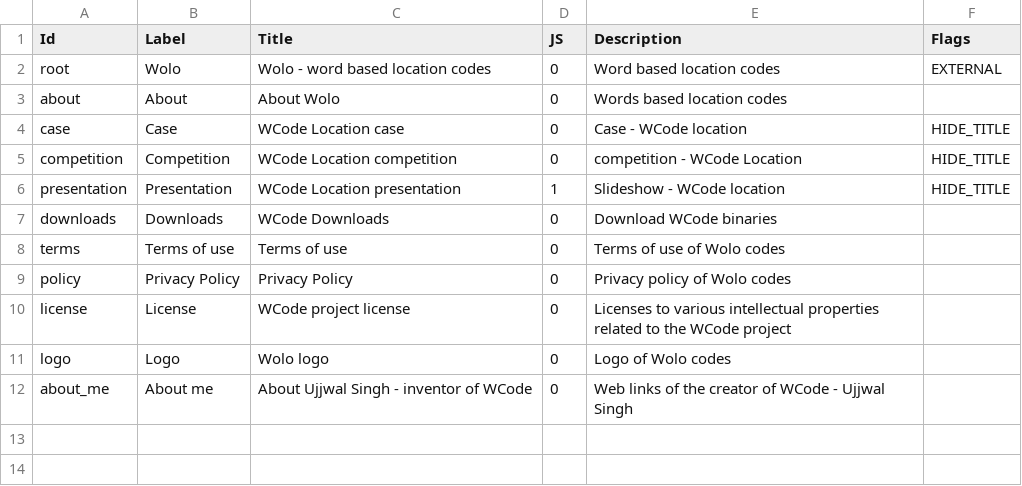
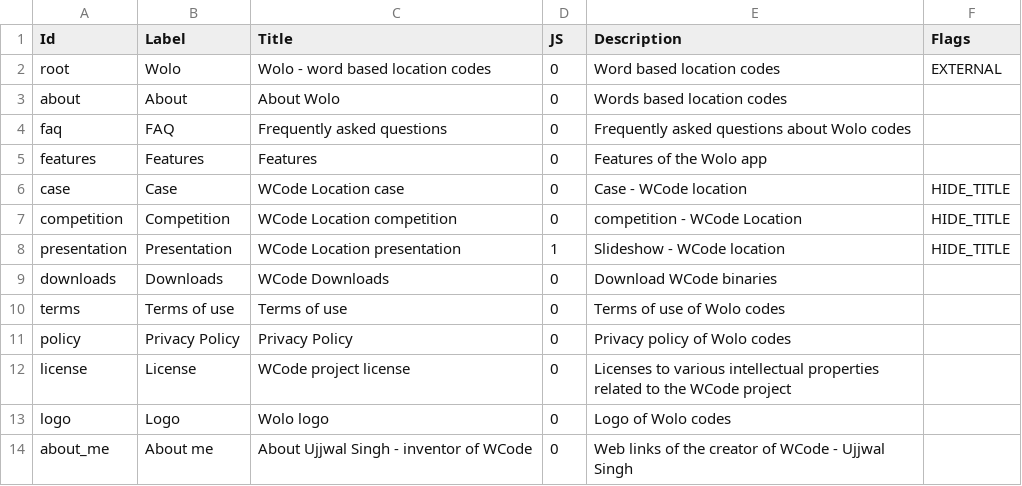
Before and after one commit to wolo-code/web-site, a TSV file: Config/ID.tsv, drawn as a sheet; the diff names each change by its address in the sheet, - before the commit and + after, or states it on an @@ line.

```diff
--- a/Config/ID.tsv
+++ b/Config/ID.tsv
+row 4: faq | FAQ | Frequently asked questions | 0 | Frequently asked questions about Wolo codes
+row 5: features | Features | Features | 0 | Features of the Wolo app
```
Also changed, not shown: Config/URL.tsv, 4 other files.
